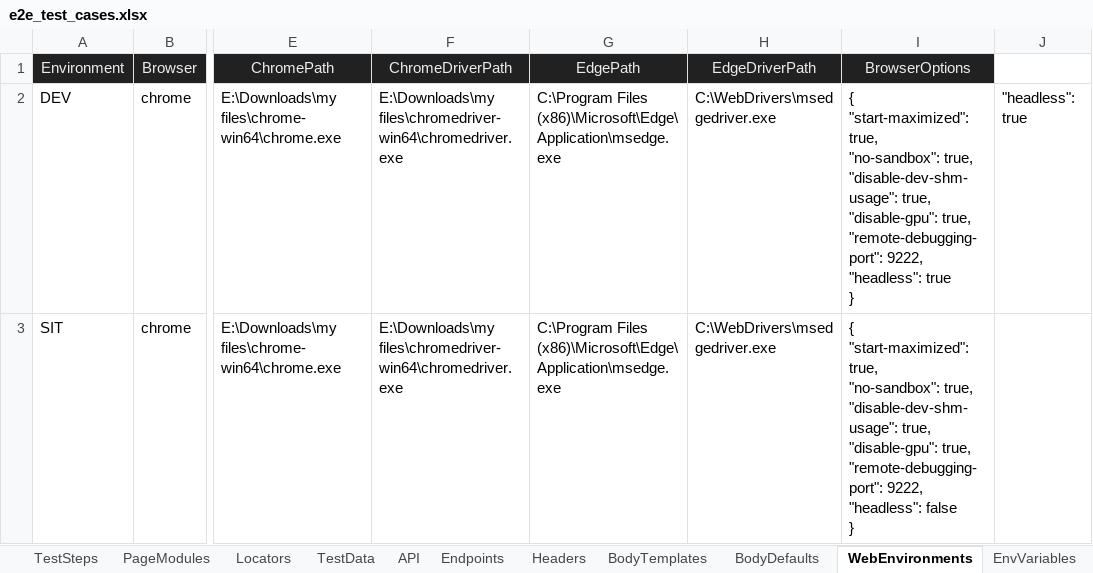
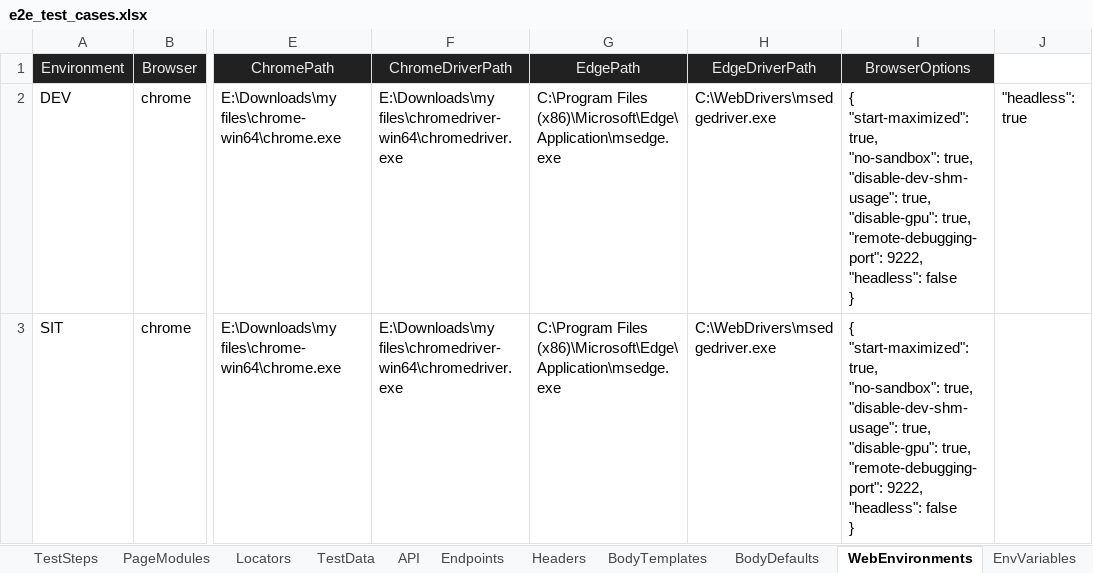
Before and after one commit to huangsx0213/e2e_test_framework, an Excel workbook: test_cases/e2e_test_cases.xlsx, sheet WebEnvironments, drawn as a sheet; only a part is shown, gaps mark what is left out; values as stored, in another font and other column widths than the file's, no borders; ↵ is a line break in a cell; the diff names each change by its address in the sheet, - before the commit and + after, or states it on an @@ line.

```diff
--- a/test_cases/e2e_test_cases.xlsx (sheet WebEnvironments)
+++ b/test_cases/e2e_test_cases.xlsx (sheet WebEnvironments)
-I2 (BrowserOptions): …9222, ↵ "headless": true ↵ }
+I2 (BrowserOptions): …9222, ↵ "headless": false ↵ }
```
Also changed, not shown: 7 other files.
